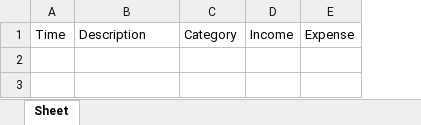
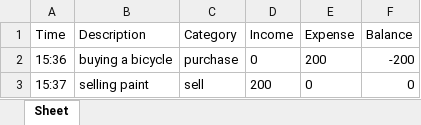
Before and after one commit to rimonkayastha/Daily-Expense-Tracker, an Excel workbook: Daily-Income-Expense-Sheets/2025-06-17-expenses.xlsx, sheet Sheet, drawn as a sheet; values as stored, in another font and other column widths than the file's, no borders; the diff names each change by its address in the sheet, - before the commit and + after, or states it on an @@ line.

```diff
--- a/Daily-Income-Expense-Sheets/2025-06-17-expenses.xlsx (sheet Sheet)
+++ b/Daily-Income-Expense-Sheets/2025-06-17-expenses.xlsx (sheet Sheet)
+column F (Balance), empty
+row 2: 15:36 | buying a bicycle | purchase | 0 | 200 | -200
+row 3: 15:37 | selling paint | sell | 200 | 0 | 0
```
Also changed, not shown: Daily-Income-Expense-Sheets/2025-06-18-expenses.xlsx, 2 other files.
